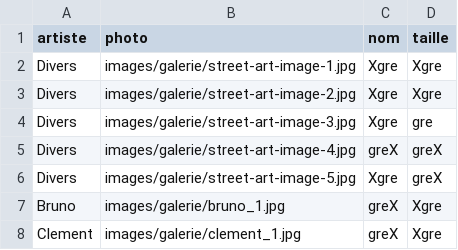
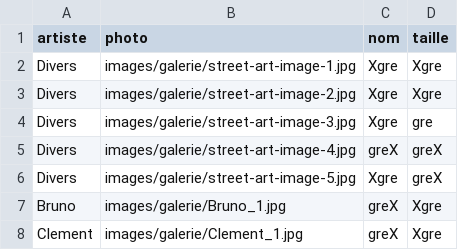
Before and after one commit to PaolorsiSimon/Projet_final_web, a CSV file: articles.csv, drawn as a sheet; the diff names each change by its address in the sheet, - before the commit and + after, or states it on an @@ line.

Commit message:
modif articles

```diff
--- a/articles.csv
+++ b/articles.csv
-B7 (photo): images/galerie/bruno_1.jpg
+B7 (photo): images/galerie/Bruno_1.jpg
-B8 (photo): images/galerie/clement_1.jpg
+B8 (photo): images/galerie/Clement_1.jpg
```
